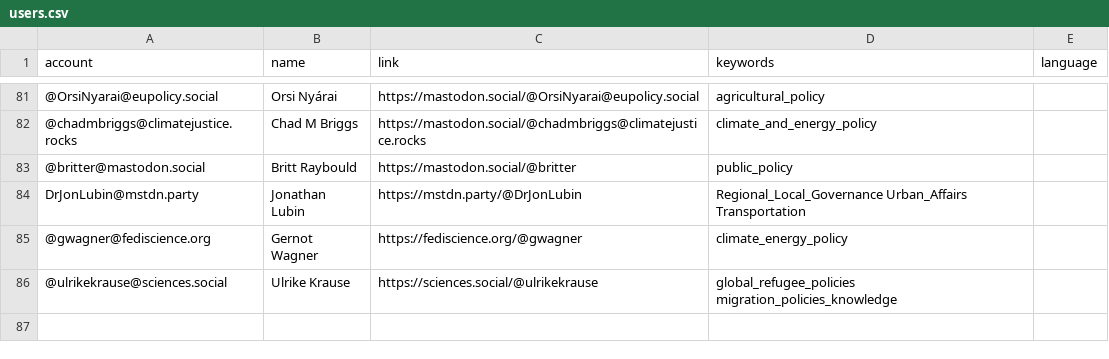
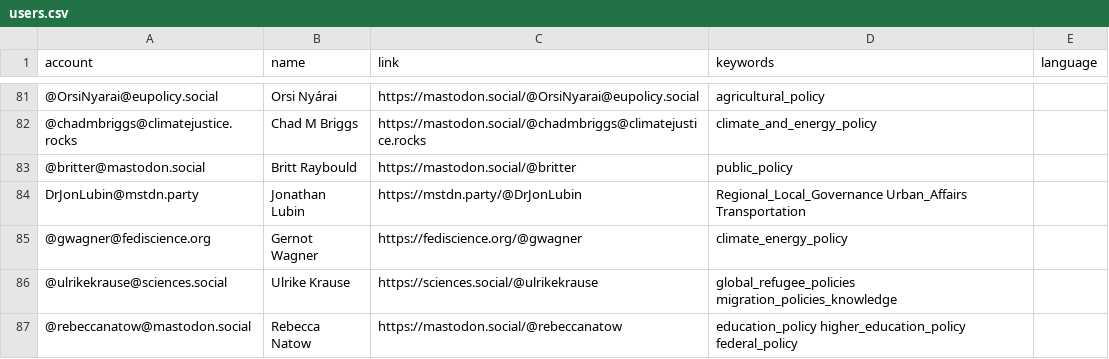
Before and after one commit to howlettm/Mastodon-Policy, a CSV file: resources/users.csv, drawn as a sheet; only a part is shown, gaps mark what is left out; the diff names each change by its address in the sheet, - before the commit and + after, or states it on an @@ line.

Commit message:
Update users.csv

```diff
--- a/resources/users.csv
+++ b/resources/users.csv
+row 87: @rebeccanatow@mastodon.social | Rebecca Natow | https://mastodon.social/@rebeccanatow | education_policy higher_education_policy federal_policy
```
